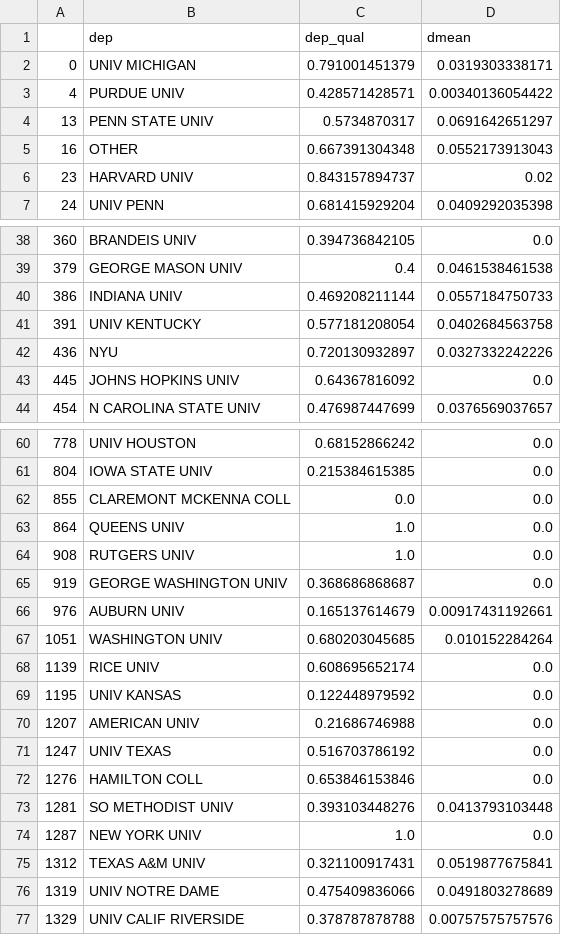
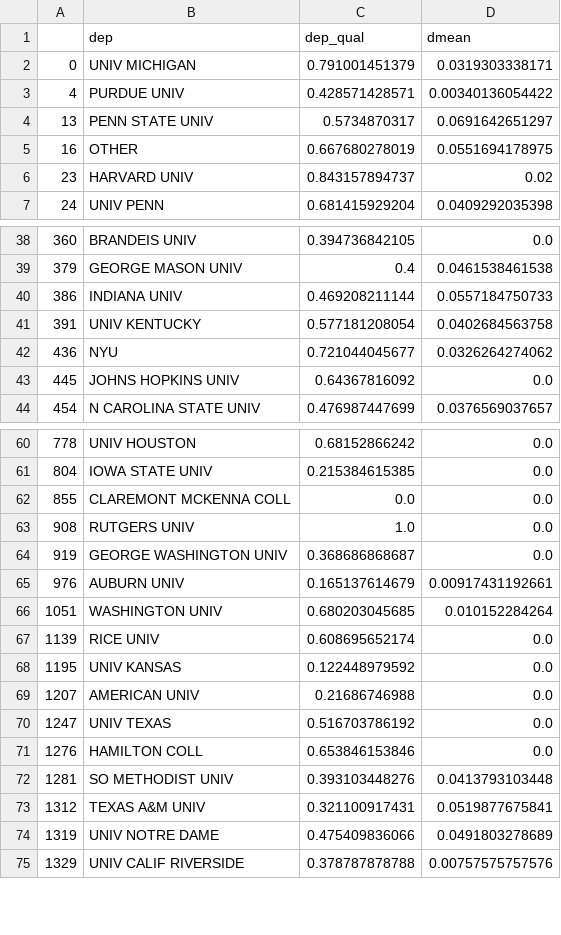
Before and after one commit to veryshuai/cvproj, a CSV file: dep_list.csv, drawn as a sheet; only a part is shown, gaps mark what is left out.

```diff
--- a/dep_list.csv
+++ b/dep_list.csv
@@ -4,3 +4,3 @@
 13,PENN STATE UNIV,0.5734870317,0.0691642651297
-16,OTHER,0.667391304348,0.0552173913043
+16,OTHER,0.667680278019,0.0551694178975
 23,HARVARD UNIV,0.843157894737,0.02
@@ -41,3 +41,3 @@
 391,UNIV KENTUCKY,0.577181208054,0.0402684563758
-436,NYU,0.720130932897,0.0327332242226
+436,NYU,0.721044045677,0.0326264274062
 445,JOHNS HOPKINS UNIV,0.64367816092,0.0
@@ -62,3 +62,2 @@
 855,CLAREMONT MCKENNA COLL,0.0,0.0
-864,QUEENS UNIV,1.0,0.0
 908,RUTGERS UNIV,1.0,0.0
@@ -73,3 +72,2 @@
 1281,SO METHODIST UNIV,0.393103448276,0.0413793103448
-1287,NEW YORK UNIV,1.0,0.0
 1312,TEXAS A&M UNIV,0.321100917431,0.0519877675841
```
Also changed, not shown: 3 other files.
